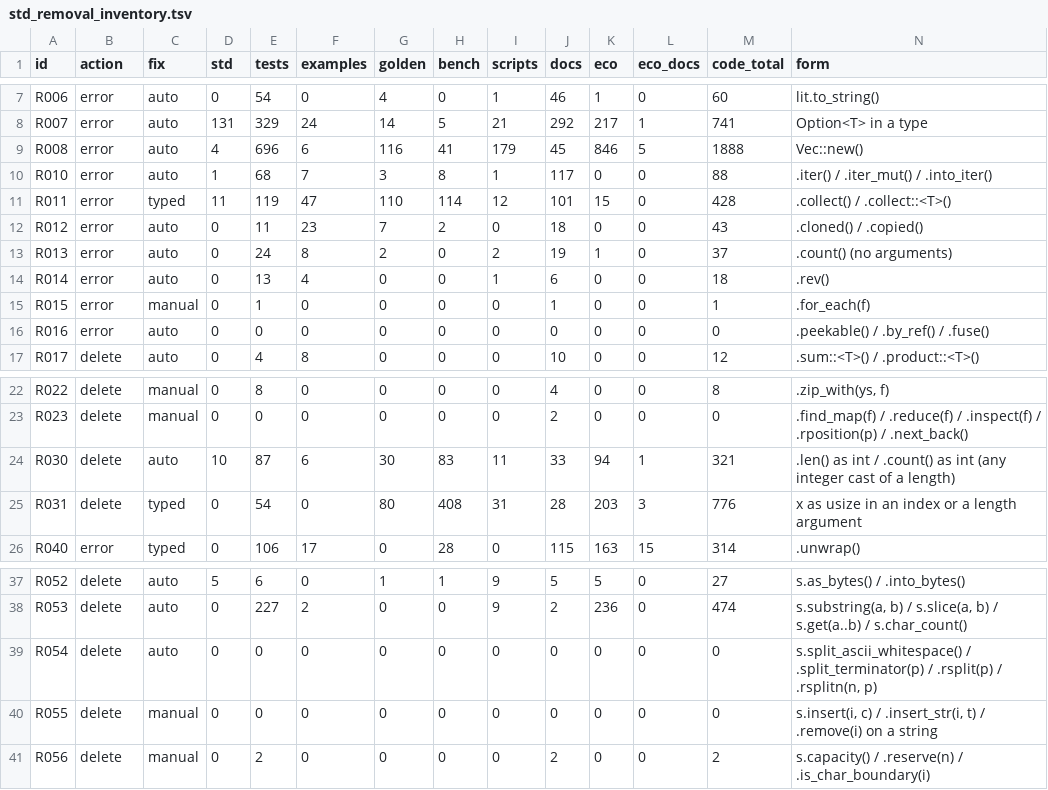
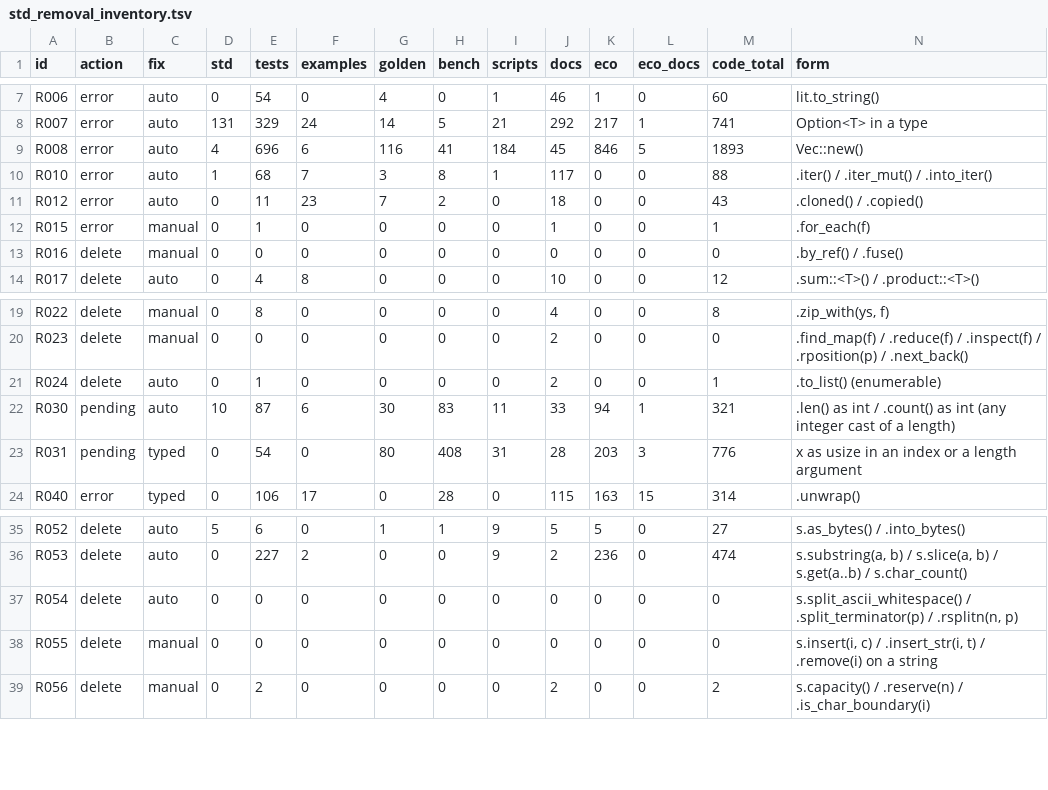
Before and after one commit to jeffreyfriedman/windjammer, a TSV file: docs/generated/std_removal_inventory.tsv, drawn as a sheet; only a part is shown, gaps mark what is left out.

Commit message:
std surface: lazy iterators per the owner's decision A; decision B rows pending; width-cast evidence
split, lines, chars, keys, values, set operations and every adapter return a lazy Iter; collect() is the one way
to a list (annotated target for other collections); count, rev and peekable stay; lazy/reversed/to_set/to_map/
to_list/try_map are gone. Removal rows for collect, count and rev are dropped; to_list becomes R024. The length
and usize cast rows R030/R031 are counted as pending until the owner decides B. std_inventory.wj gains --widths
(the casts each option B1/B2/B3 removes) and no longer counts itself.

```diff
--- a/docs/generated/std_removal_inventory.tsv
+++ b/docs/generated/std_removal_inventory.tsv
@@ -8,10 +8,7 @@ R006	error	auto	0	54	0	4	0	1	46	1	0	60	"lit".to_string()
 R007	error	auto	131	329	24	14	5	21	292	217	1	741	Option<T> in a type
-R008	error	auto	4	696	6	116	41	179	45	846	5	1888	Vec::new()
+R008	error	auto	4	696	6	116	41	184	45	846	5	1893	Vec::new()
 R010	error	auto	1	68	7	3	8	1	117	0	0	88	.iter() / .iter_mut() / .into_iter()
-R011	error	typed	11	119	47	110	114	12	101	15	0	428	.collect() / .collect::<T>()
 R012	error	auto	0	11	23	7	2	0	18	0	0	43	.cloned() / .copied()
-R013	error	auto	0	24	8	2	0	2	19	1	0	37	.count() (no arguments)
-R014	error	auto	0	13	4	0	0	1	6	0	0	18	.rev()
 R015	error	manual	0	1	0	0	0	0	1	0	0	1	.for_each(f)
-R016	error	auto	0	0	0	0	0	0	0	0	0	0	.peekable() / .by_ref() / .fuse()
+R016	delete	manual	0	0	0	0	0	0	0	0	0	0	.by_ref() / .fuse()
 R017	delete	auto	0	4	8	0	0	0	10	0	0	12	.sum::<T>() / .product::<T>()
@@ -23,4 +20,5 @@ R022	delete	manual	0	8	0	0	0	0	4	0	0	8	.zip_with(ys, f)
 R023	delete	manual	0	0	0	0	0	0	2	0	0	0	.find_map(f) / .reduce(f) / .inspect(f) / .rposition(p) / .next_back()
-R030	delete	auto	10	87	6	30	83	11	33	94	1	321	.len() as int / .count() as int (any integer cast of a length)
-R031	delete	typed	0	54	0	80	408	31	28	203	3	776	x as usize in an index or a length argument
+R024	delete	auto	0	1	0	0	0	0	2	0	0	1	.to_list() (enumerable)
+R030	pending	auto	10	87	6	30	83	11	33	94	1	321	.len() as int / .count() as int (any integer cast of a length)
+R031	pending	typed	0	54	0	80	408	31	28	203	3	776	x as usize in an index or a length argument
 R040	error	typed	0	106	17	0	28	0	115	163	15	314	.unwrap()
@@ -38,3 +36,3 @@ R052	delete	auto	5	6	0	1	1	9	5	5	0	27	s.as_bytes() / .into_bytes()
 R053	delete	auto	0	227	2	0	0	9	2	236	0	474	s.substring(a, b) / s.slice(a, b) / s.get(a..b) / s.char_count()
-R054	delete	auto	0	0	0	0	0	0	0	0	0	0	s.split_ascii_whitespace() / .split_terminator(p) / .rsplit(p) / .rsplitn(n, p)
+R054	delete	auto	0	0	0	0	0	0	0	0	0	0	s.split_ascii_whitespace() / .split_terminator(p) / .rsplitn(n, p)
 R055	delete	manual	0	0	0	0	0	0	0	0	0	0	s.insert(i, c) / .insert_str(i, t) / .remove(i) on a string
```
Also changed, not shown: 2 other files.
